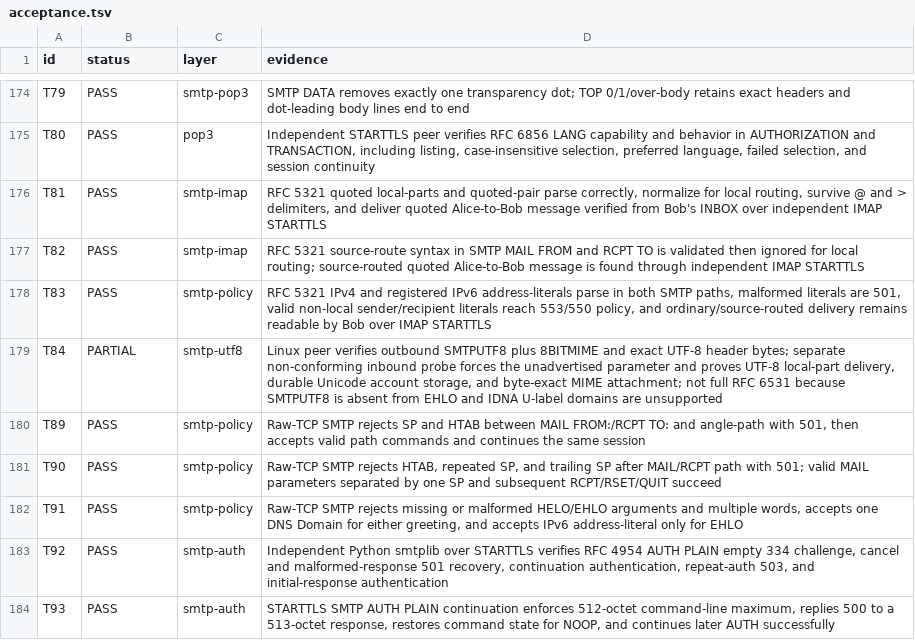
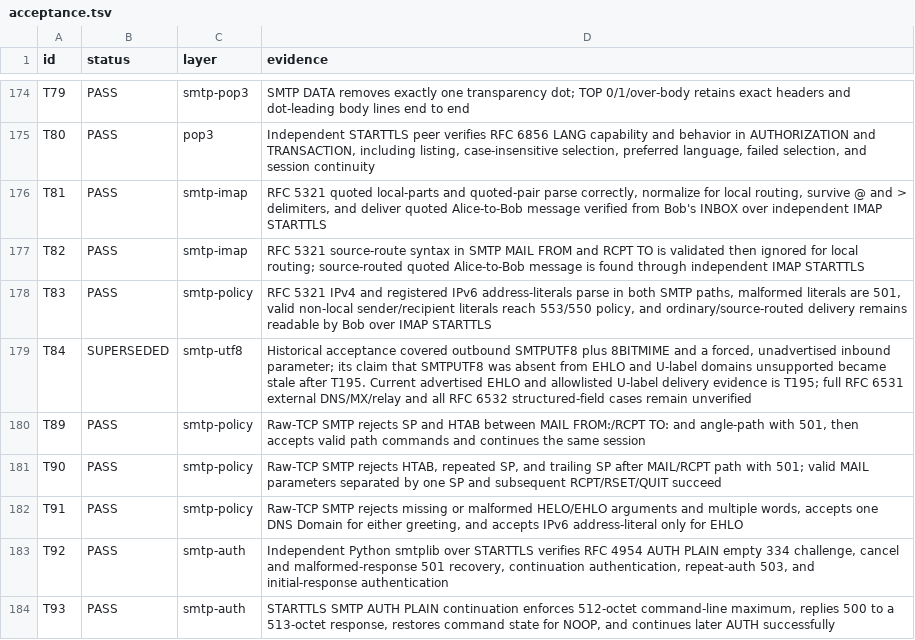
Before and after one commit to thepirateclub/litterkeep-server, a TSV file: docs/acceptance.tsv, drawn as a sheet; only a part is shown, gaps mark what is left out.

Commit message:
docs(smtp): supersede stale SMTPUTF8 status

```diff
--- a/docs/acceptance.tsv
+++ b/docs/acceptance.tsv
@@ -178,3 +178,3 @@ T82	PASS	smtp-imap	RFC 5321 source-route syntax in SMTP MAIL FROM and RCPT TO is
 T83	PASS	smtp-policy	RFC 5321 IPv4 and registered IPv6 address-literals parse in both SMTP paths, malformed literals are 501, valid non-local sender/recipient literals reach 553/550 policy, and ordinary/source-routed delivery remains readable by Bob over IMAP STARTTLS
-T84	PARTIAL	smtp-utf8	Linux peer verifies outbound SMTPUTF8 plus 8BITMIME and exact UTF-8 header bytes; separate non-conforming inbound probe forces the unadvertised parameter and proves UTF-8 local-part delivery, durable Unicode account storage, and byte-exact MIME attachment; not full RFC 6531 because SMTPUTF8 is absent from EHLO and IDNA U-label domains are unsupported
+T84	SUPERSEDED	smtp-utf8	Historical acceptance covered outbound SMTPUTF8 plus 8BITMIME and a forced, unadvertised inbound parameter; its claim that SMTPUTF8 was absent from EHLO and U-label domains unsupported became stale after T195. Current advertised EHLO and allowlisted U-label delivery evidence is T195; full RFC 6531 external DNS/MX/relay and all RFC 6532 structured-field cases remain unverified
 T89	PASS	smtp-policy	Raw-TCP SMTP rejects SP and HTAB between MAIL FROM:/RCPT TO: and angle-path with 501, then accepts valid path commands and continues the same session
```
Also changed, not shown: 2 other files.
